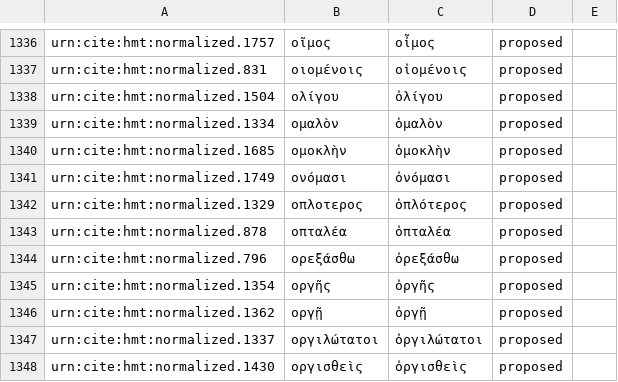
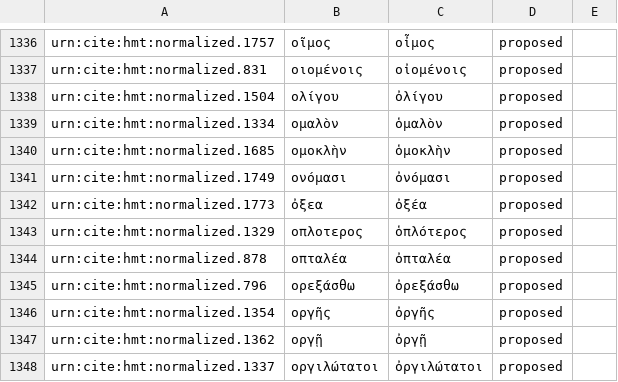
Before and after one commit to homermultitext/byzortho, a CSV file: orthoequivs.csv, drawn as a sheet; only a part is shown, gaps mark what is left out; the shorter side is filled out with more unchanged rows.

Commit message:
Update orthoequivs.csv

```diff
--- a/orthoequivs.csv
+++ b/orthoequivs.csv
@@ -1341,2 +1341,3 @@ urn:cite:hmt:normalized.1685,ομοκλὴν,ὁμοκλὴν,proposed,
 urn:cite:hmt:normalized.1749,ονόμασι,ὀνόμασι,proposed,
+urn:cite:hmt:normalized.1773,ὀξεα,ὀξέα,proposed,
 urn:cite:hmt:normalized.1329,οπλοτερος,ὁπλότερος,proposed,
```
